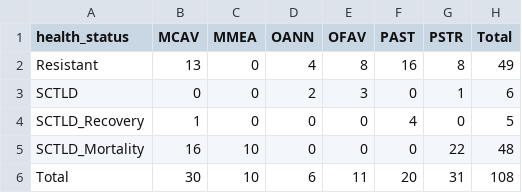
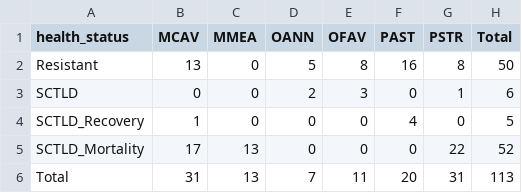
Before and after one commit to brookewicz/Code_notebook, a CSV file: tables/bks_sctld_colonysummary.csv, drawn as a sheet.

```diff
--- a/tables/bks_sctld_colonysummary.csv
+++ b/tables/bks_sctld_colonysummary.csv
@@ -1,6 +1,6 @@
 "health_status","MCAV","MMEA","OANN","OFAV","PAST","PSTR","Total"
-"Resistant",13,0,4,8,16,8,49
+"Resistant",13,0,5,8,16,8,50
 "SCTLD",0,0,2,3,0,1,6
 "SCTLD_Recovery",1,0,0,0,4,0,5
-"SCTLD_Mortality",16,10,0,0,0,22,48
-"Total",30,10,6,11,20,31,108
+"SCTLD_Mortality",17,13,0,0,0,22,52
+"Total",31,13,7,11,20,31,113
```
Also changed, not shown: tables/clb_immunesummary.csv, tables/clb_taggedsummary.csv, 5 other files.
